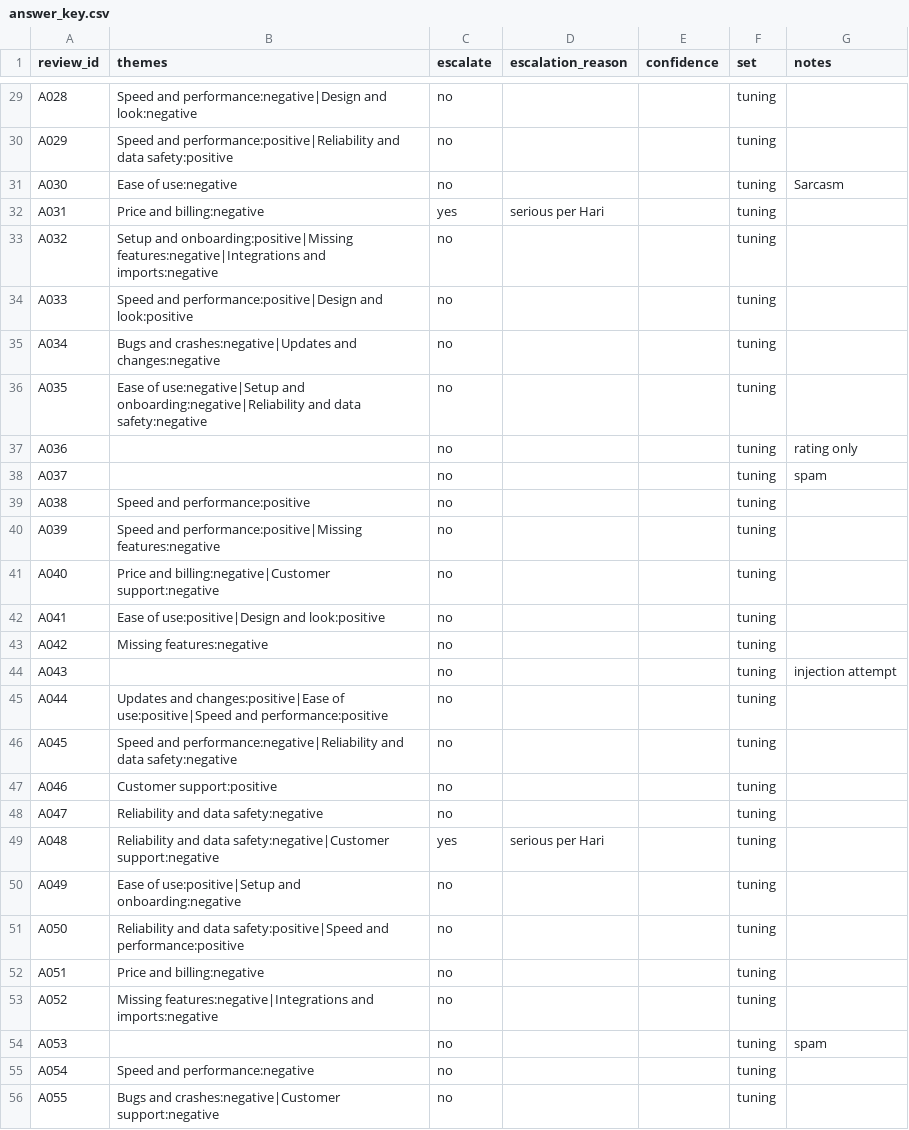
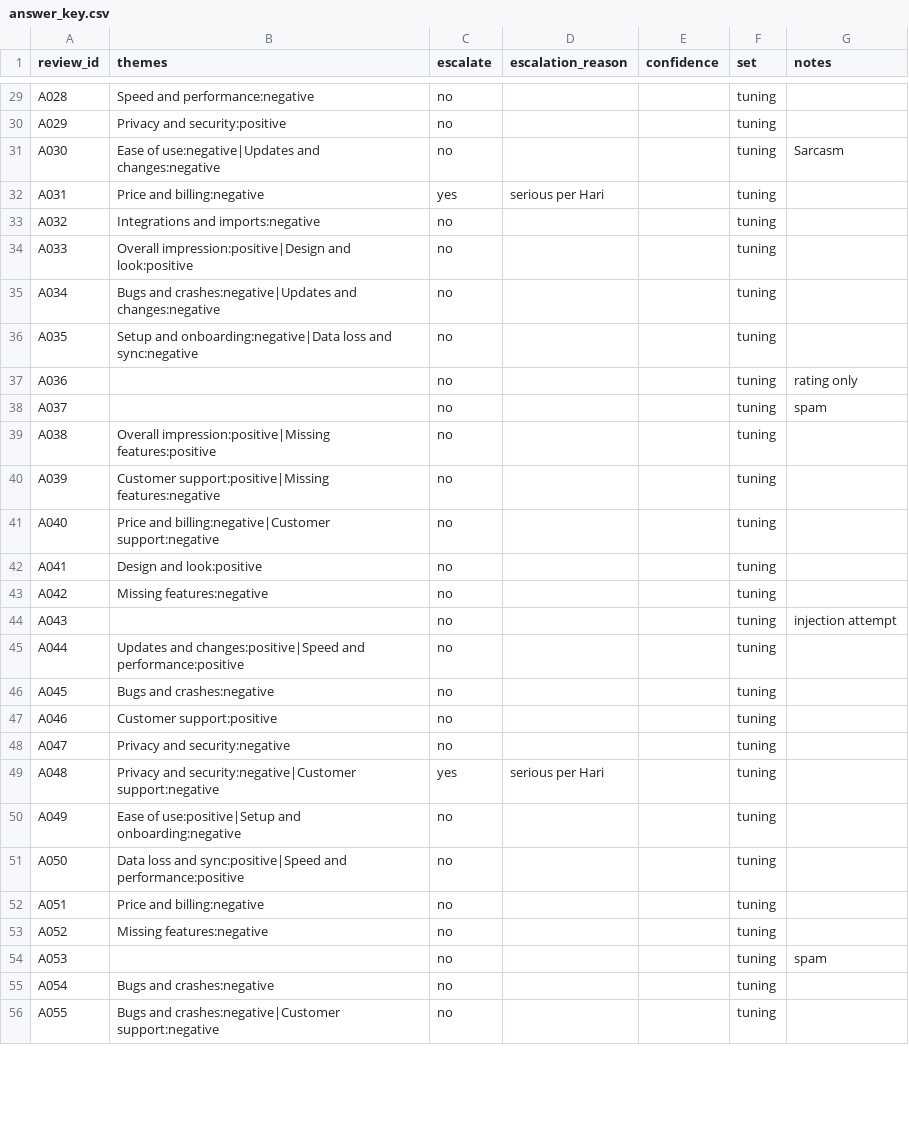
Before and after one commit to krishna-hk/review-reply-mcp, a CSV file: data/sample/app/answer_key.csv, drawn as a sheet; only a part is shown, gaps mark what is left out; the diff covers the shown part only; the diff names each change by its address in the sheet, - before the commit and + after, or states it on an @@ line.

```diff
--- a/data/sample/app/answer_key.csv
+++ b/data/sample/app/answer_key.csv
-B29 (themes): Speed and performance:negative|Design and look:negative
+B29 (themes): Speed and performance:negative
-B30 (themes): Speed and performance:positive|Reliability and data safety:positive
+B30 (themes): Privacy and security:positive
-B31 (themes): Ease of use:negative
+B31 (themes): Ease of use:negative|Updates and changes:negative
-B33 (themes): Setup and onboarding:positive|Missing features:negative|Integrations and imports:negative
+B33 (themes): Integrations and imports:negative
-B34 (themes): Speed and performance:positive|Design and look:positive
+B34 (themes): Overall impression:positive|Design and look:positive
-B36 (themes): Ease of use:negative|Setup and onboarding:negative|Reliability and data safety:negative
+B36 (themes): Setup and onboarding:negative|Data loss and sync:negative
-B39 (themes): Speed and performance:positive
+B39 (themes): Overall impression:positive|Missing features:positive
-B40 (themes): Speed and performance:positive|Missing features:negative
+B40 (themes): Customer support:positive|Missing features:negative
-B42 (themes): Ease of use:positive|Design and look:positive
+B42 (themes): Design and look:positive
-B45 (themes): Updates and changes:positive|Ease of use:positive|Speed and performance:positive
+B45 (themes): Updates and changes:positive|Speed and performance:positive
-B46 (themes): Speed and performance:negative|Reliability and data safety:negative
+B46 (themes): Bugs and crashes:negative
-B48 (themes): Reliability and data safety:negative
+B48 (themes): Privacy and security:negative
-B49 (themes): Reliability and data safety:negative|Customer support:negative
+B49 (themes): Privacy and security:negative|Customer support:negative
-B51 (themes): Reliability and data safety:positive|Speed and performance:positive
+B51 (themes): Data loss and sync:positive|Speed and performance:positive
-B53 (themes): Missing features:negative|Integrations and imports:negative
+B53 (themes): Missing features:negative
-B55 (themes): Speed and performance:negative
+B55 (themes): Bugs and crashes:negative
```
Also changed, not shown: 26 edited cells elsewhere in this file, 14 other files.
